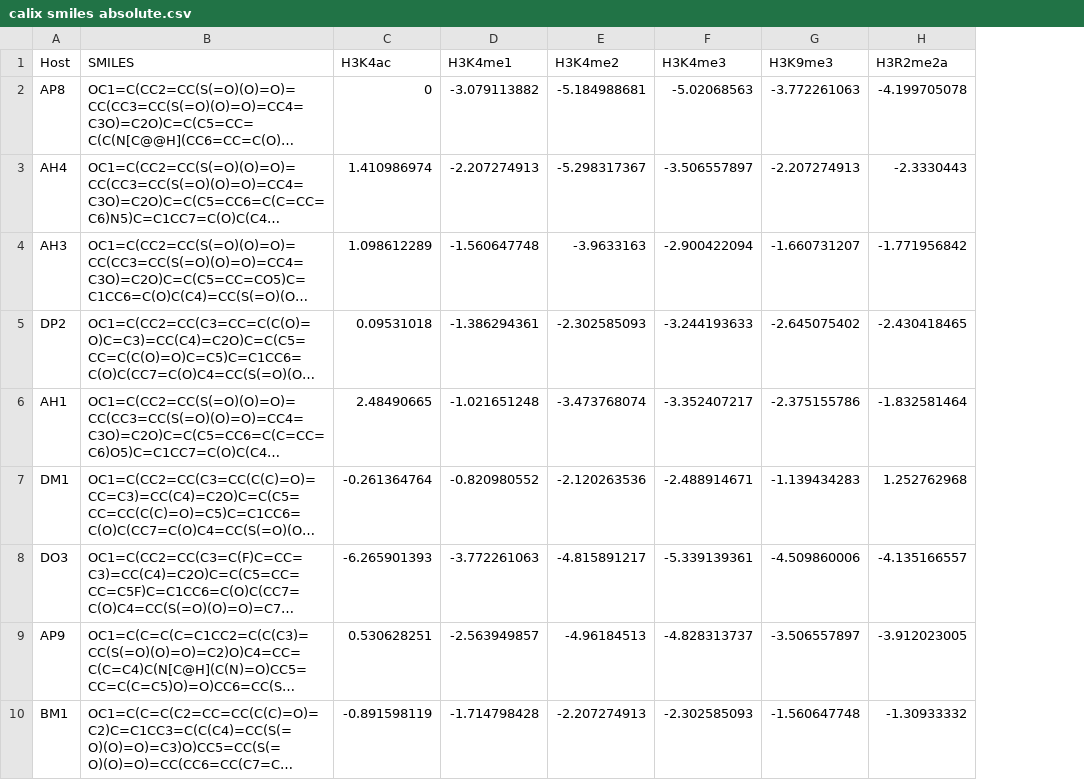
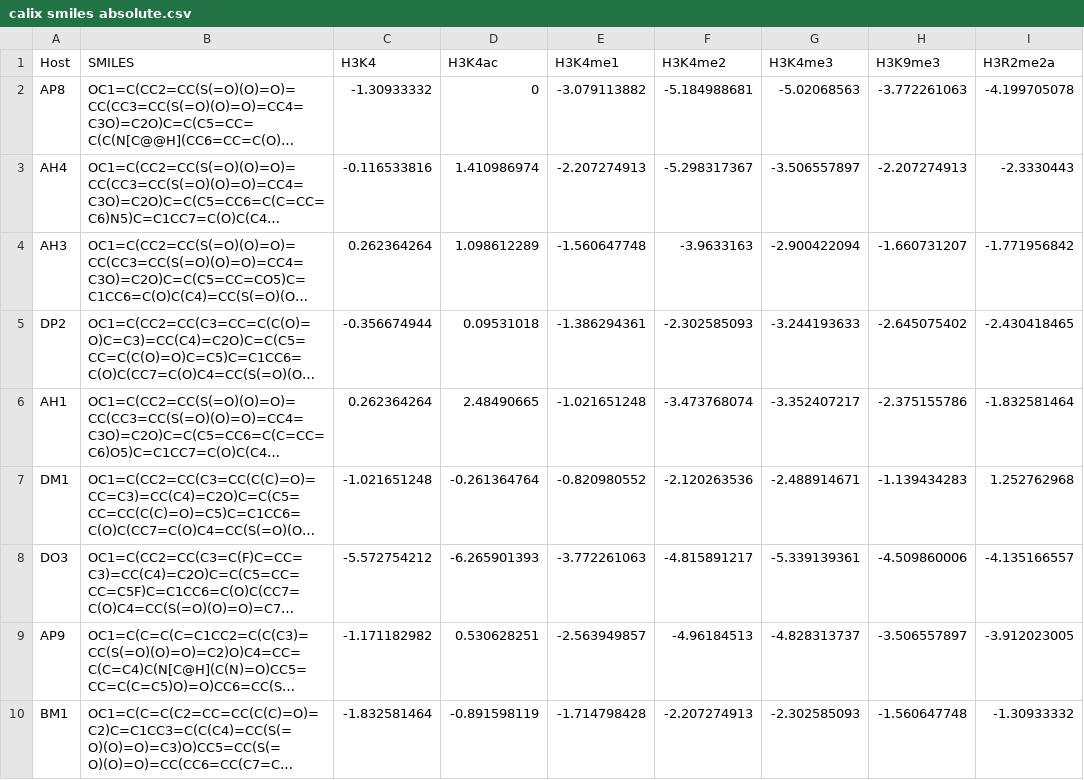
Before and after one commit to JVH-YYC/Calixarenes, a CSV file: Featurization/calix smiles absolute.csv, drawn as a sheet; only a part is shown; long unchanged cells end in …; the diff names each change by its address in the sheet, - before the commit and + after, or states it on an @@ line.

```diff
--- a/Featurization/calix smiles absolute.csv
+++ b/Featurization/calix smiles absolute.csv
+column C (H3K4), rows 2-10: -1.30933332 | -0.116533816 | 0.262364264 | -0.356674944 | 0.262364264 | -1.021651248 | -5.572754212 | -1.171182982 | -1.832581464
```
Also changed, not shown: 15 other files.
